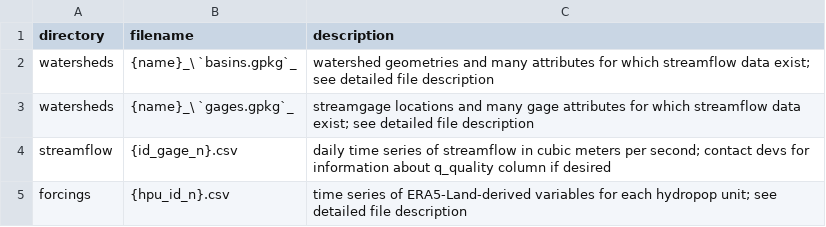
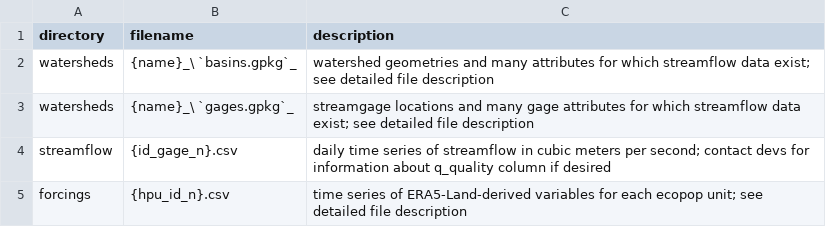
Before and after one commit to lanl/hydropop, a CSV file: docs/doctables/auxiliary_files.csv, drawn as a sheet.

```diff
--- a/docs/doctables/auxiliary_files.csv
+++ b/docs/doctables/auxiliary_files.csv
@@ -4,2 +4,2 @@ watersheds,{name}_\ `gages.gpkg`_,streamgage locations and many gage attributes
 streamflow,{id_gage_n}.csv,daily time series of streamflow in cubic meters per second; contact devs for information about q_quality column if desired
-forcings,{hpu_id_n}.csv,time series of ERA5-Land-derived variables for each hydropop unit; see detailed file description
+forcings,{hpu_id_n}.csv,time series of ERA5-Land-derived variables for each ecopop unit; see detailed file description
```
Also changed, not shown: docs/doctables/hp_output_files.csv, docs/doctables/hpu_gpkg.csv, 13 other files.
